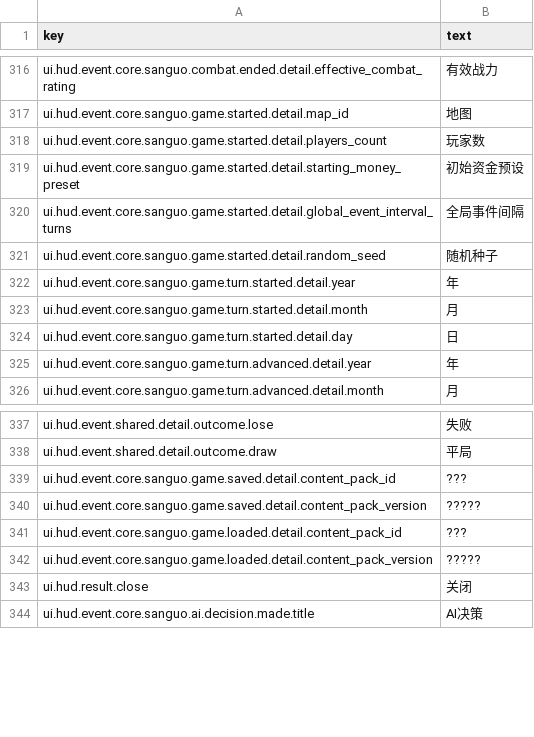
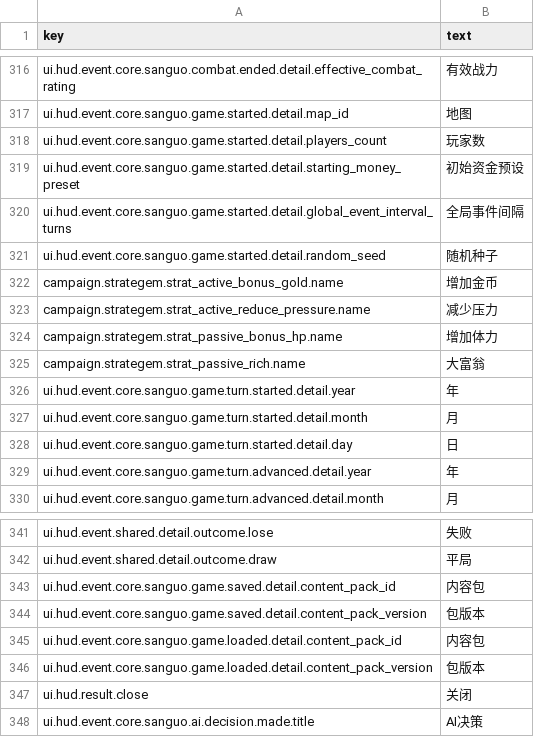
Before and after one commit to skyoxu/sanguo, a CSV file: Game.Godot/Translations/ui_event_log.zh.csv, drawn as a sheet; only a part is shown, gaps mark what is left out.

```diff
--- a/Game.Godot/Translations/ui_event_log.zh.csv
+++ b/Game.Godot/Translations/ui_event_log.zh.csv
@@ -321,2 +321,6 @@ ui.hud.event.core.sanguo.game.started.detail.global_event_interval_turns,全局
 ui.hud.event.core.sanguo.game.started.detail.random_seed,随机种子
+campaign.strategem.strat_active_bonus_gold.name,增加金币
+campaign.strategem.strat_active_reduce_pressure.name,减少压力
+campaign.strategem.strat_passive_bonus_hp.name,增加体力
+campaign.strategem.strat_passive_rich.name,大富翁
 ui.hud.event.core.sanguo.game.turn.started.detail.year,年
@@ -338,6 +342,6 @@ ui.hud.event.shared.detail.outcome.lose,失败
 ui.hud.event.shared.detail.outcome.draw,平局
-ui.hud.event.core.sanguo.game.saved.detail.content_pack_id,???
-ui.hud.event.core.sanguo.game.saved.detail.content_pack_version,?????
-ui.hud.event.core.sanguo.game.loaded.detail.content_pack_id,???
-ui.hud.event.core.sanguo.game.loaded.detail.content_pack_version,?????
+ui.hud.event.core.sanguo.game.saved.detail.content_pack_id,内容包
+ui.hud.event.core.sanguo.game.saved.detail.content_pack_version,包版本
+ui.hud.event.core.sanguo.game.loaded.detail.content_pack_id,内容包
+ui.hud.event.core.sanguo.game.loaded.detail.content_pack_version,包版本
 ui.hud.result.close,关闭
```
Also changed, not shown: Game.Godot/Translations/ui_event_log.en.csv, 49 other files.
